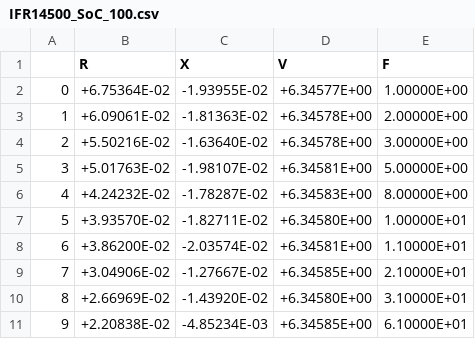
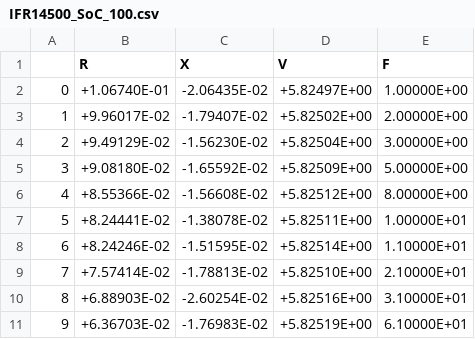
Before and after one commit to ArdoEdo/pythonProjectHioki, a CSV file: meas/IFR14500_SoC_100.csv, drawn as a sheet; only a part is shown; the diff covers the shown part only.

```diff
--- a/meas/IFR14500_SoC_100.csv
+++ b/meas/IFR14500_SoC_100.csv
@@ -1,11 +1,11 @@
 ,R,X,V,F
-0,+6.75364E-02,-1.93955E-02,+6.34577E+00,1.00000E+00
-1,+6.09061E-02,-1.81363E-02,+6.34578E+00,2.00000E+00
-2,+5.50216E-02,-1.63640E-02,+6.34578E+00,3.00000E+00
-3,+5.01763E-02,-1.98107E-02,+6.34581E+00,5.00000E+00
-4,+4.24232E-02,-1.78287E-02,+6.34583E+00,8.00000E+00
-5,+3.93570E-02,-1.82711E-02,+6.34580E+00,1.00000E+01
-6,+3.86200E-02,-2.03574E-02,+6.34581E+00,1.10000E+01
-7,+3.04906E-02,-1.27667E-02,+6.34585E+00,2.10000E+01
-8,+2.66969E-02,-1.43920E-02,+6.34580E+00,3.10000E+01
-9,+2.20838E-02,-4.85234E-03,+6.34585E+00,6.10000E+01
+0,+1.06740E-01,-2.06435E-02,+5.82497E+00,1.00000E+00
+1,+9.96017E-02,-1.79407E-02,+5.82502E+00,2.00000E+00
+2,+9.49129E-02,-1.56230E-02,+5.82504E+00,3.00000E+00
+3,+9.08180E-02,-1.65592E-02,+5.82509E+00,5.00000E+00
+4,+8.55366E-02,-1.56608E-02,+5.82512E+00,8.00000E+00
+5,+8.24441E-02,-1.38078E-02,+5.82511E+00,1.00000E+01
+6,+8.24246E-02,-1.51595E-02,+5.82514E+00,1.10000E+01
+7,+7.57414E-02,-1.78813E-02,+5.82510E+00,2.10000E+01
+8,+6.88903E-02,-2.60254E-02,+5.82516E+00,3.10000E+01
+9,+6.36703E-02,-1.76983E-02,+5.82519E+00,6.10000E+01
```
Also changed, not shown: 24 edited cells elsewhere in this file, meas/IFR14500_SoC_90.csv, 4 other files.
